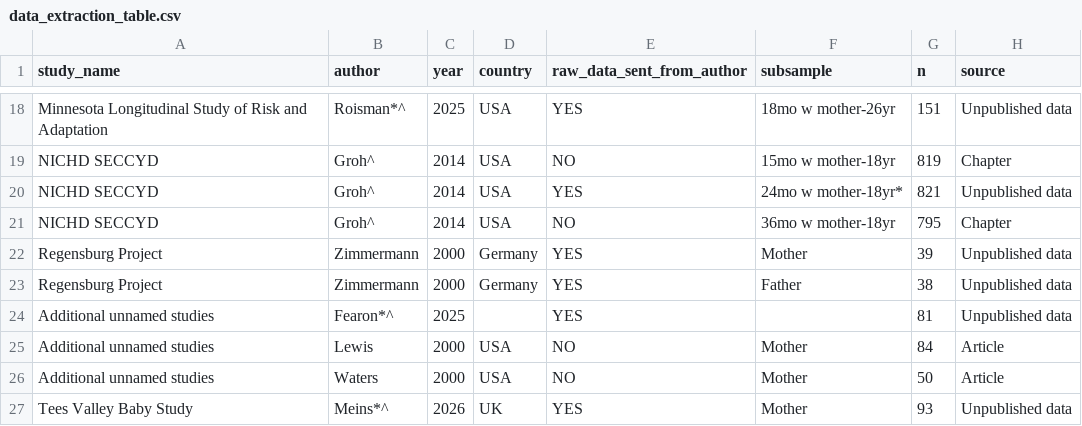
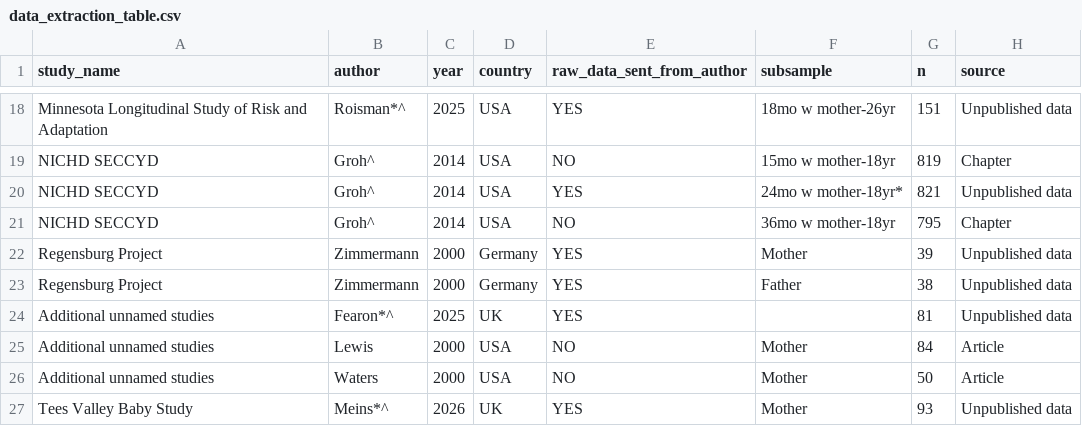
Before and after one commit to timesler/opie-2026-infancy-adult-attachment-stability-meta, a CSV file: data_extraction_table.csv, drawn as a sheet; only a part is shown, gaps mark what is left out; the diff names each change by its address in the sheet, - before the commit and + after, or states it on an @@ line.

Commit message:
Code Fearon study country as UK

```diff
--- a/data_extraction_table.csv
+++ b/data_extraction_table.csv
-D24 (country): (empty)
+D24 (country): UK
```
Also changed, not shown: 3 other files.
